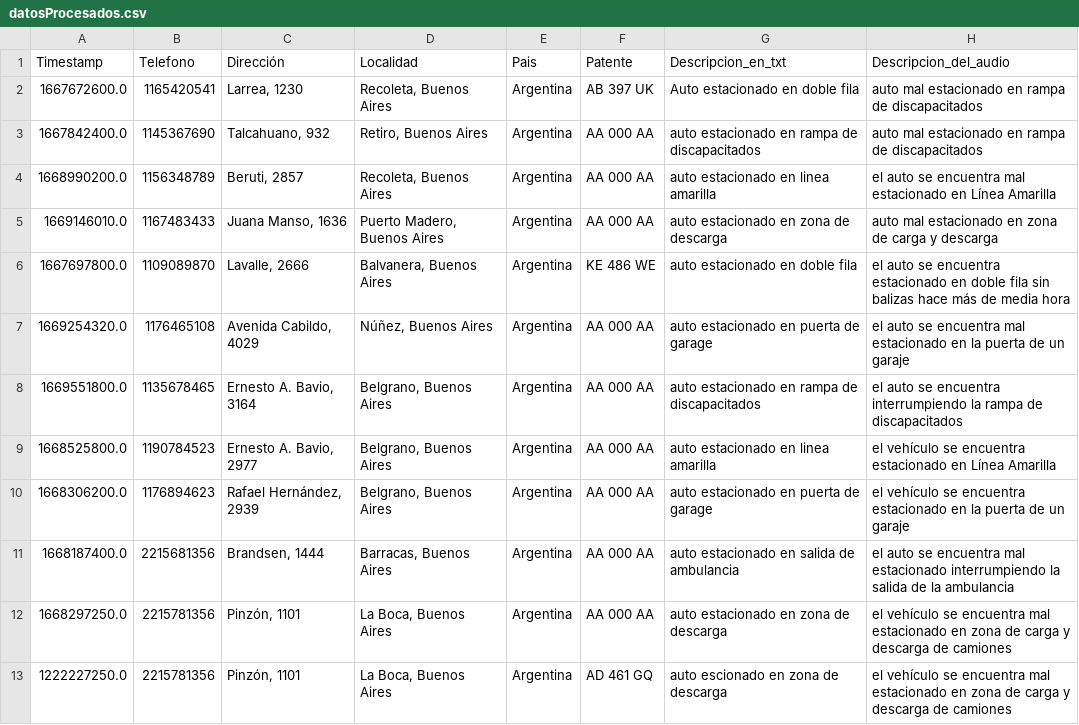
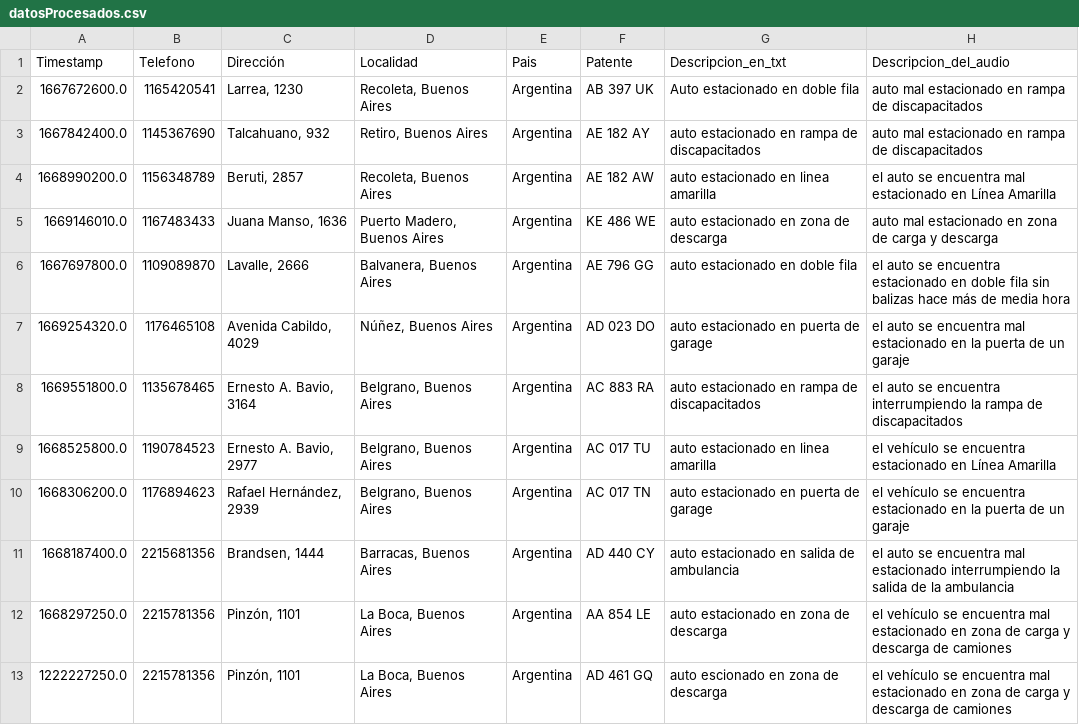
Before and after one commit to millanmj/Tp2Algoritmos1, a CSV file: datosProcesados.csv, drawn as a sheet.

```diff
--- a/datosProcesados.csv
+++ b/datosProcesados.csv
@@ -2,12 +2,12 @@
 "1667672600.0","1165420541","Larrea, 1230","Recoleta, Buenos Aires","Argentina","AB 397 UK","Auto estacionado en doble fila","auto mal estacionado en rampa de discapacitados"
-"1667842400.0","1145367690","Talcahuano, 932","Retiro, Buenos Aires","Argentina","AA 000 AA","auto estacionado en rampa de discapacitados","auto mal estacionado en rampa de discapacitados"
-"1668990200.0","1156348789","Beruti, 2857","Recoleta, Buenos Aires","Argentina","AA 000 AA","auto estacionado en linea amarilla","el auto se encuentra mal estacionado en Línea Amarilla"
-"1669146010.0","1167483433","Juana Manso, 1636","Puerto Madero, Buenos Aires","Argentina","AA 000 AA","auto estacionado en zona de descarga","auto mal estacionado en zona de carga y descarga"
-"1667697800.0","1109089870","Lavalle, 2666","Balvanera, Buenos Aires","Argentina","KE 486 WE","auto estacionado en doble fila","el auto se encuentra estacionado en doble fila sin balizas hace más de media hora"
-"1669254320.0","1176465108","Avenida Cabildo, 4029","Núñez, Buenos Aires","Argentina","AA 000 AA","auto estacionado en puerta de garage","el auto se encuentra mal estacionado en la puerta de un garaje"
-"1669551800.0","1135678465","Ernesto A. Bavio, 3164","Belgrano, Buenos Aires","Argentina","AA 000 AA","auto estacionado en rampa de discapacitados","el auto se encuentra interrumpiendo la rampa de discapacitados"
-"1668525800.0","1190784523","Ernesto A. Bavio, 2977","Belgrano, Buenos Aires","Argentina","AA 000 AA","auto estacionado en linea amarilla","el vehículo se encuentra estacionado en Línea Amarilla"
-"1668306200.0","1176894623","Rafael Hernández, 2939","Belgrano, Buenos Aires","Argentina","AA 000 AA","auto estacionado en puerta de garage","el vehículo se encuentra estacionado en la puerta de un garaje"
-"1668187400.0","2215681356","Brandsen, 1444","Barracas, Buenos Aires","Argentina","AA 000 AA","auto estacionado en salida de ambulancia","el auto se encuentra mal estacionado interrumpiendo la salida de la ambulancia"
-"1668297250.0","2215781356","Pinzón, 1101","La Boca, Buenos Aires","Argentina","AA 000 AA","auto estacionado en zona de descarga","el vehículo se encuentra mal estacionado en zona de carga y descarga de camiones"
+"1667842400.0","1145367690","Talcahuano, 932","Retiro, Buenos Aires","Argentina","AE 182 AY","auto estacionado en rampa de discapacitados","auto mal estacionado en rampa de discapacitados"
+"1668990200.0","1156348789","Beruti, 2857","Recoleta, Buenos Aires","Argentina","AE 182 AW","auto estacionado en linea amarilla","el auto se encuentra mal estacionado en Línea Amarilla"
+"1669146010.0","1167483433","Juana Manso, 1636","Puerto Madero, Buenos Aires","Argentina","KE 486 WE","auto estacionado en zona de descarga","auto mal estacionado en zona de carga y descarga"
+"1667697800.0","1109089870","Lavalle, 2666","Balvanera, Buenos Aires","Argentina","AE 796 GG","auto estacionado en doble fila","el auto se encuentra estacionado en doble fila sin balizas hace más de media hora"
+"1669254320.0","1176465108","Avenida Cabildo, 4029","Núñez, Buenos Aires","Argentina","AD 023 DO","auto estacionado en puerta de garage","el auto se encuentra mal estacionado en la puerta de un garaje"
+"1669551800.0","1135678465","Ernesto A. Bavio, 3164","Belgrano, Buenos Aires","Argentina","AC 883 RA","auto estacionado en rampa de discapacitados","el auto se encuentra interrumpiendo la rampa de discapacitados"
+"1668525800.0","1190784523","Ernesto A. Bavio, 2977","Belgrano, Buenos Aires","Argentina","AC 017 TU","auto estacionado en linea amarilla","el vehículo se encuentra estacionado en Línea Amarilla"
+"1668306200.0","1176894623","Rafael Hernández, 2939","Belgrano, Buenos Aires","Argentina","AC 017 TN","auto estacionado en puerta de garage","el vehículo se encuentra estacionado en la puerta de un garaje"
+"1668187400.0","2215681356","Brandsen, 1444","Barracas, Buenos Aires","Argentina","AD 440 CY","auto estacionado en salida de ambulancia","el auto se encuentra mal estacionado interrumpiendo la salida de la ambulancia"
+"1668297250.0","2215781356","Pinzón, 1101","La Boca, Buenos Aires","Argentina","AA 854 LE","auto estacionado en zona de descarga","el vehículo se encuentra mal estacionado en zona de carga y descarga de camiones"
 "1222227250.0","2215781356","Pinzón, 1101","La Boca, Buenos Aires","Argentina","AD 461 GQ","auto escionado en zona de descarga","el vehículo se encuentra mal estacionado en zona de carga y descarga de camiones"
```
Also changed, not shown: 15 other files.
